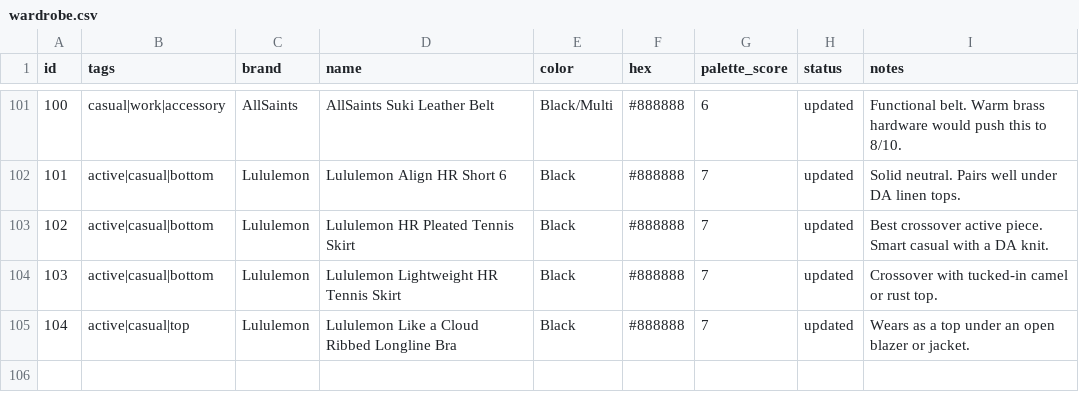
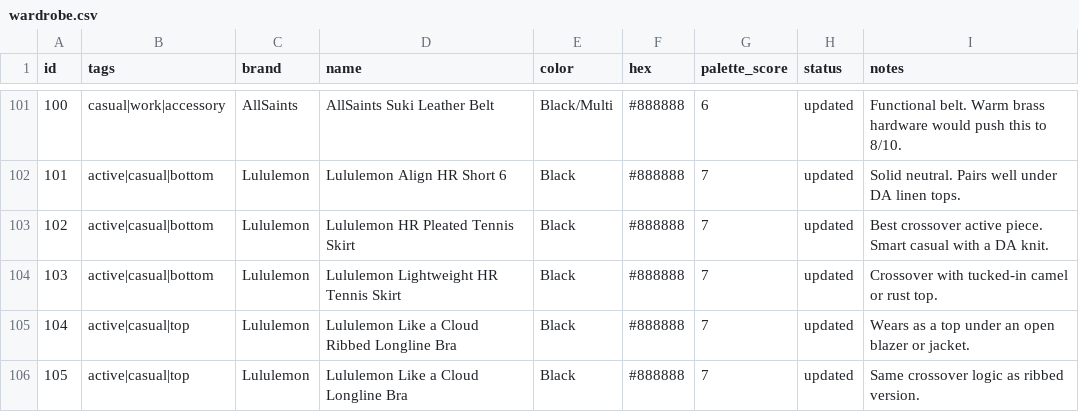
Before and after one commit to nmillere/wardrobe, a CSV file: wardrobe.csv, drawn as a sheet; only a part is shown, gaps mark what is left out.

Commit message:
Add Lululemon Like a Cloud Longline Bra to wardrobe via MCP

```diff
--- a/wardrobe.csv
+++ b/wardrobe.csv
@@ -105 +105,2 @@ id,tags,brand,name,color,hex,palette_score,status,notes
 "104","active|casual|top","Lululemon","Lululemon Like a Cloud Ribbed Longline Bra","Black","#888888","7","updated","Wears as a top under an open blazer or jacket."
+"105","active|casual|top","Lululemon","Lululemon Like a Cloud Longline Bra","Black","#888888","7","updated","Same crossover logic as ribbed version."
```
